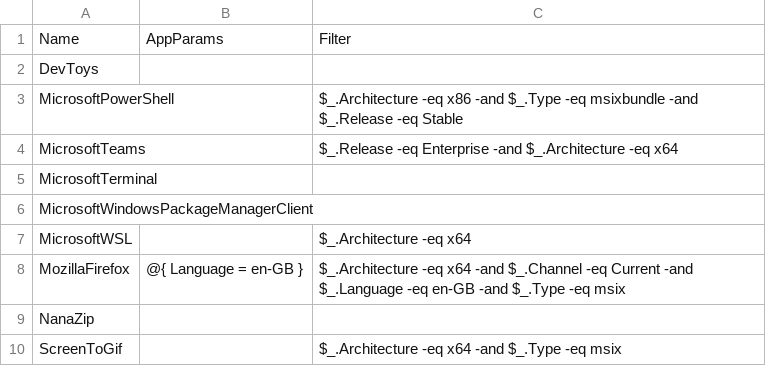
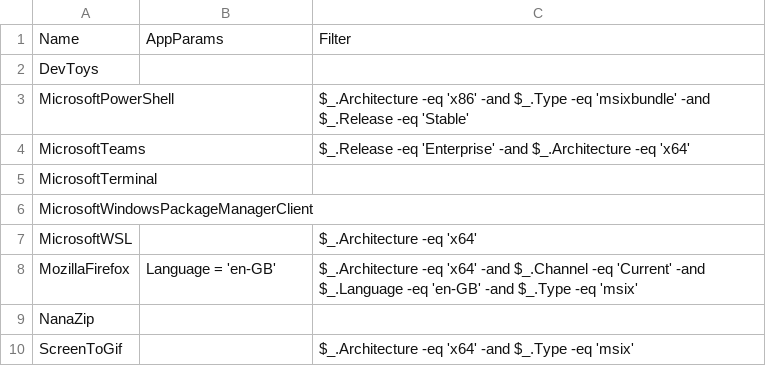
Before and after one commit to aaronparker/msix, a CSV file: appattach/apps.csv, drawn as a sheet.

Commit message:
Update apps.csv
Fix quotes

```diff
--- a/appattach/apps.csv
+++ b/appattach/apps.csv
@@ -2,9 +2,9 @@ Name,AppParams,Filter
 DevToys,"",""
-MicrosoftPowerShell,"","$_.Architecture -eq x86 -and $_.Type -eq msixbundle -and $_.Release -eq Stable"
-MicrosoftTeams,"","$_.Release -eq Enterprise -and $_.Architecture -eq x64"
+MicrosoftPowerShell,"","$_.Architecture -eq 'x86' -and $_.Type -eq 'msixbundle' -and $_.Release -eq 'Stable'"
+MicrosoftTeams,"","$_.Release -eq 'Enterprise' -and $_.Architecture -eq 'x64'"
 MicrosoftTerminal,"",""
 MicrosoftWindowsPackageManagerClient,"",""
-MicrosoftWSL,"","$_.Architecture -eq x64"
-MozillaFirefox,"@{ Language = en-GB }","$_.Architecture -eq x64 -and $_.Channel -eq Current -and $_.Language -eq en-GB -and $_.Type -eq msix"
+MicrosoftWSL,"","$_.Architecture -eq 'x64'"
+MozillaFirefox,"Language = 'en-GB'","$_.Architecture -eq 'x64' -and $_.Channel -eq 'Current' -and $_.Language -eq 'en-GB' -and $_.Type -eq 'msix'"
 NanaZip,"",""
-ScreenToGif,"","$_.Architecture -eq x64 -and $_.Type -eq msix"
+ScreenToGif,"","$_.Architecture -eq 'x64' -and $_.Type -eq 'msix'"
```
